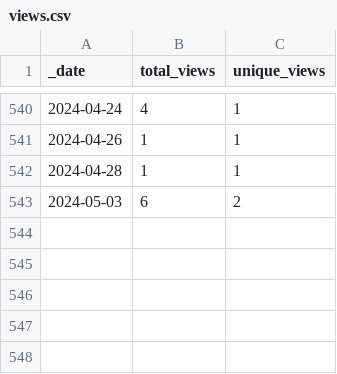
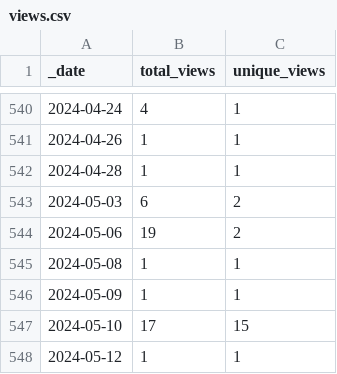
Before and after one commit to ActivitySpaceProject/space_mapper, a CSV file: traffic/views.csv, drawn as a sheet; only a part is shown, gaps mark what is left out.

Commit message:
GitHub traffic (Automated)

```diff
--- a/traffic/views.csv
+++ b/traffic/views.csv
@@ -543 +543,6 @@ _date,total_views,unique_views
 2024-05-03,6,2
+2024-05-06,19,2
+2024-05-08,1,1
+2024-05-09,1,1
+2024-05-10,17,15
+2024-05-12,1,1
```
Also changed, not shown: traffic/clones.csv, 1 other file.
